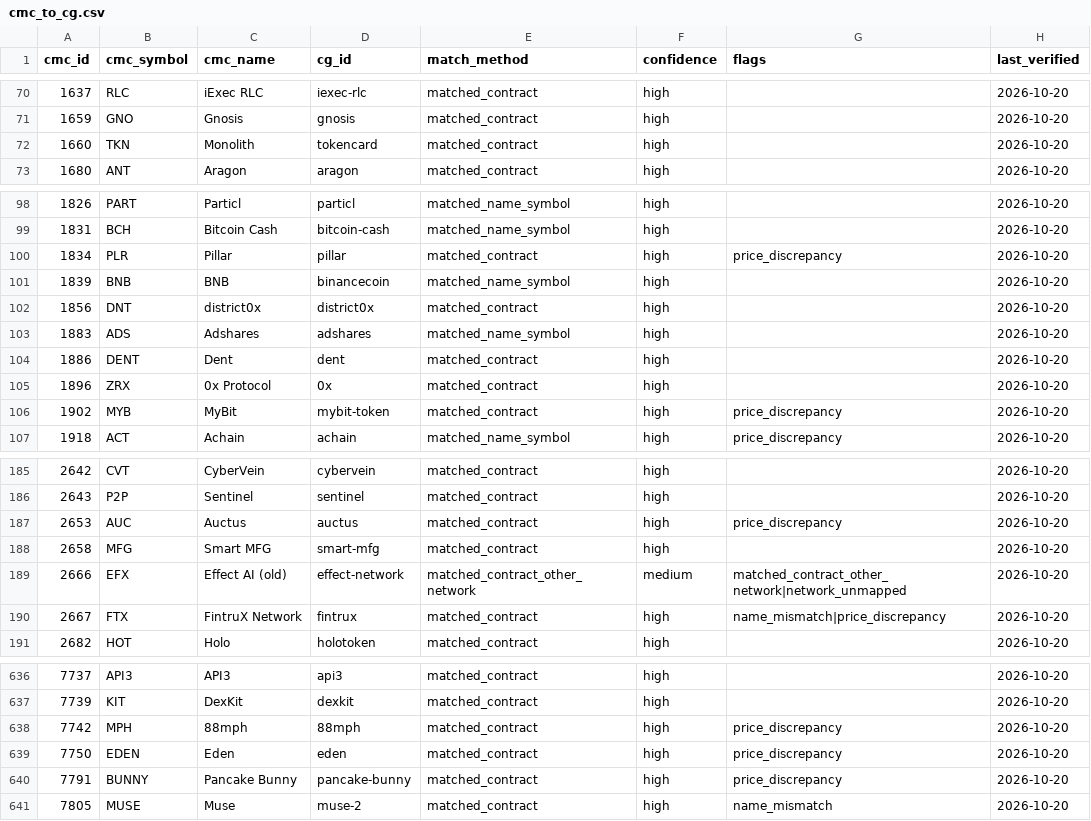
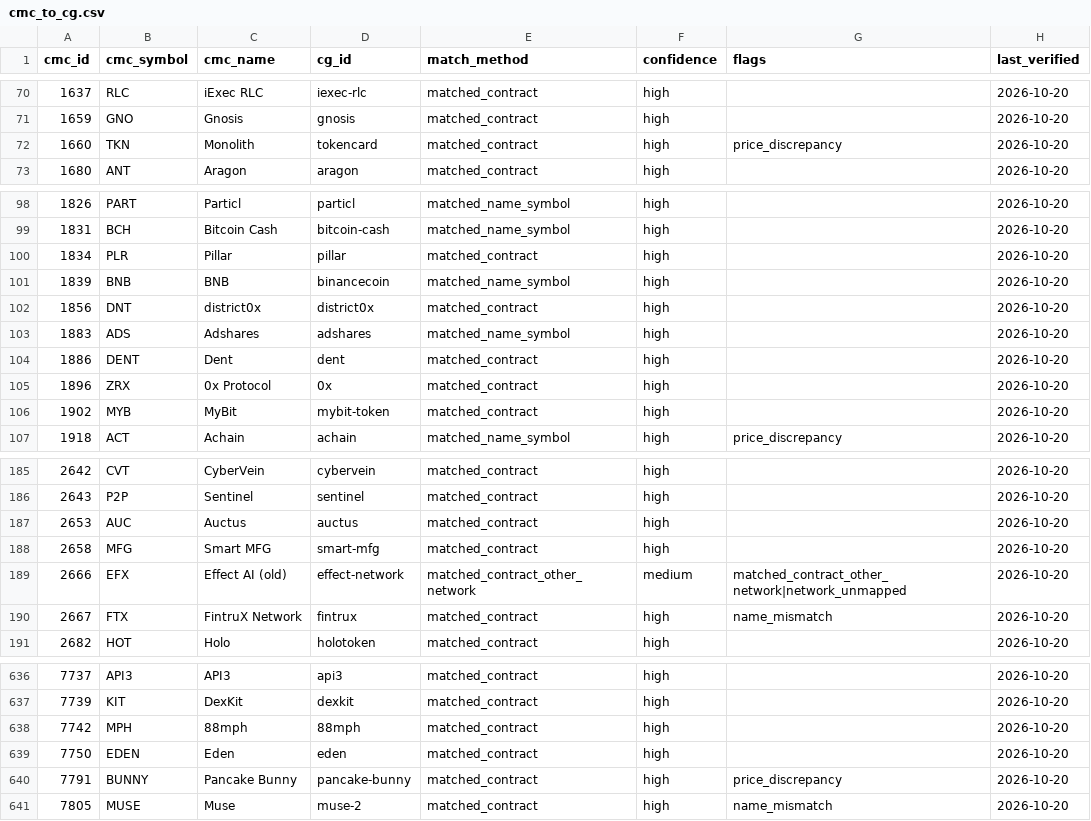
Before and after one commit to sachiew/cg-id-map, a CSV file: data/cmc_to_cg.csv, drawn as a sheet; only a part is shown, gaps mark what is left out; the diff covers the shown part only.

```diff
--- a/data/cmc_to_cg.csv
+++ b/data/cmc_to_cg.csv
@@ -71,3 +71,3 @@ cmc_id,cmc_symbol,cmc_name,cg_id,match_method,confidence,flags,last_verified
 1659,GNO,Gnosis,gnosis,matched_contract,high,,2026-10-20
-1660,TKN,Monolith,tokencard,matched_contract,high,,2026-10-20
+1660,TKN,Monolith,tokencard,matched_contract,high,price_discrepancy,2026-10-20
 1680,ANT,Aragon,aragon,matched_contract,high,,2026-10-20
@@ -99,3 +99,3 @@ cmc_id,cmc_symbol,cmc_name,cg_id,match_method,confidence,flags,last_verified
 1831,BCH,Bitcoin Cash,bitcoin-cash,matched_name_symbol,high,,2026-10-20
-1834,PLR,Pillar,pillar,matched_contract,high,price_discrepancy,2026-10-20
+1834,PLR,Pillar,pillar,matched_contract,high,,2026-10-20
 1839,BNB,BNB,binancecoin,matched_name_symbol,high,,2026-10-20
@@ -105,3 +105,3 @@ cmc_id,cmc_symbol,cmc_name,cg_id,match_method,confidence,flags,last_verified
 1896,ZRX,0x Protocol,0x,matched_contract,high,,2026-10-20
-1902,MYB,MyBit,mybit-token,matched_contract,high,price_discrepancy,2026-10-20
+1902,MYB,MyBit,mybit-token,matched_contract,high,,2026-10-20
 1918,ACT,Achain,achain,matched_name_symbol,high,price_discrepancy,2026-10-20
@@ -186,6 +186,6 @@ cmc_id,cmc_symbol,cmc_name,cg_id,match_method,confidence,flags,last_verified
 2643,P2P,Sentinel,sentinel,matched_contract,high,,2026-10-20
-2653,AUC,Auctus,auctus,matched_contract,high,price_discrepancy,2026-10-20
+2653,AUC,Auctus,auctus,matched_contract,high,,2026-10-20
 2658,MFG,Smart MFG,smart-mfg,matched_contract,high,,2026-10-20
 2666,EFX,Effect AI (old),effect-network,matched_contract_other_network,medium,matched_contract_other_network|network_unmapped,2026-10-20
-2667,FTX,FintruX Network,fintrux,matched_contract,high,name_mismatch|price_discrepancy,2026-10-20
+2667,FTX,FintruX Network,fintrux,matched_contract,high,name_mismatch,2026-10-20
 2682,HOT,Holo,holotoken,matched_contract,high,,2026-10-20
@@ -637,4 +637,4 @@ cmc_id,cmc_symbol,cmc_name,cg_id,match_method,confidence,flags,last_verified
 7739,KIT,DexKit,dexkit,matched_contract,high,,2026-10-20
-7742,MPH,88mph,88mph,matched_contract,high,price_discrepancy,2026-10-20
-7750,EDEN,Eden,eden,matched_contract,high,price_discrepancy,2026-10-20
+7742,MPH,88mph,88mph,matched_contract,high,,2026-10-20
+7750,EDEN,Eden,eden,matched_contract,high,,2026-10-20
 7791,BUNNY,Pancake Bunny,pancake-bunny,matched_contract,high,price_discrepancy,2026-10-20
```
Also changed, not shown: 37 edited cells elsewhere in this file, data/networks_cmc_cg.csv, data/review_queue.csv, 4 other files.
